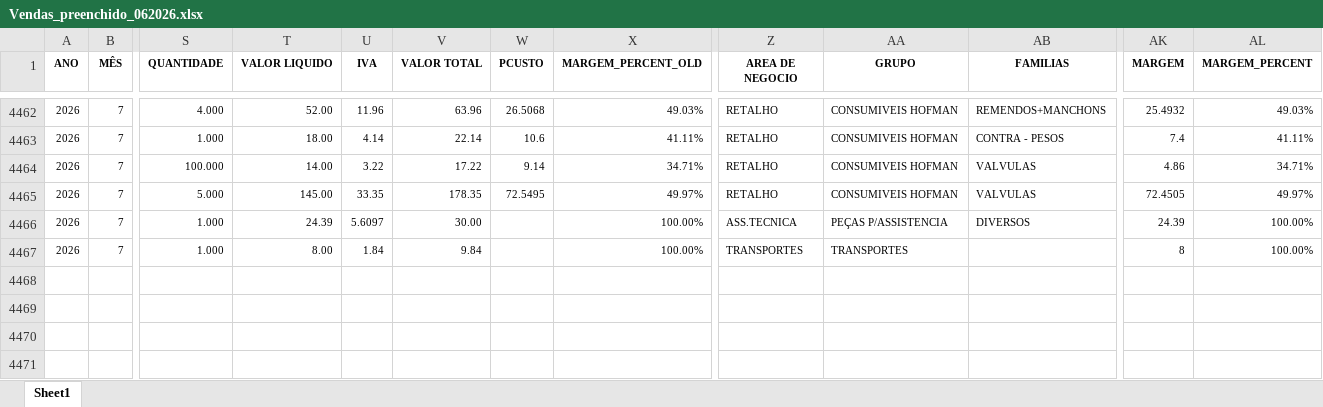
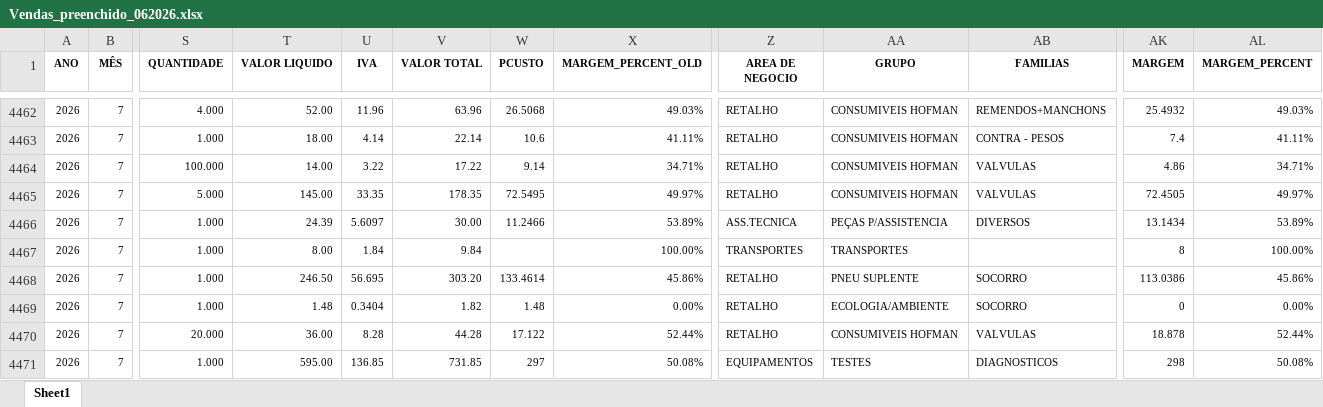
Before and after one commit to PedroM1976/DashboardDM, an Excel workbook: Vendas_preenchido_062026.xlsx, sheet Sheet1, drawn as a sheet; only a part is shown, gaps mark what is left out; values as stored, in another font and other column widths than the file's, no borders; rows hold the shown columns only; the diff covers the shown part only; the diff names each change by its address in the sheet, - before the commit and + after, or states it on an @@ line.

Commit message:
Update Vendas_preenchido_062026.xlsx

```diff
--- a/Vendas_preenchido_062026.xlsx (sheet Sheet1)
+++ b/Vendas_preenchido_062026.xlsx (sheet Sheet1)
-W4466 (PCUSTO): (empty)
+W4466 (PCUSTO): 11.2466
-X4466 (MARGEM_PERCENT_OLD): 100.00%
+X4466 (MARGEM_PERCENT_OLD): 53.89%
-AK4466 (MARGEM): 24.39
+AK4466 (MARGEM): 13.1434
-AL4466 (MARGEM_PERCENT): 100.00%
+AL4466 (MARGEM_PERCENT): 53.89%
+row 4468: 2026 | 7 | 1.000 | 246.50 | 56.695 | 303.20 | 133.4614 | 45.86% | RETALHO | PNEU SUPLENTE | SOCORRO | 113.0386 | 45.86%
+row 4469: 2026 | 7 | 1.000 | 1.48 | 0.3404 | 1.82 | 1.48 | 0.00% | RETALHO | ECOLOGIA/AMBIENTE | SOCORRO | 0 | 0.00%
+row 4470: 2026 | 7 | 20.000 | 36.00 | 8.28 | 44.28 | 17.122 | 52.44% | RETALHO | CONSUMIVEIS HOFMAN | VALVULAS | 18.878 | 52.44%
+row 4471: 2026 | 7 | 1.000 | 595.00 | 136.85 | 731.85 | 297 | 50.08% | EQUIPAMENTOS | TESTES | DIAGNOSTICOS | 298 | 50.08%
```
Also changed, not shown: 5 added rows, 41 edited cells and cell formats elsewhere in this sheet.
